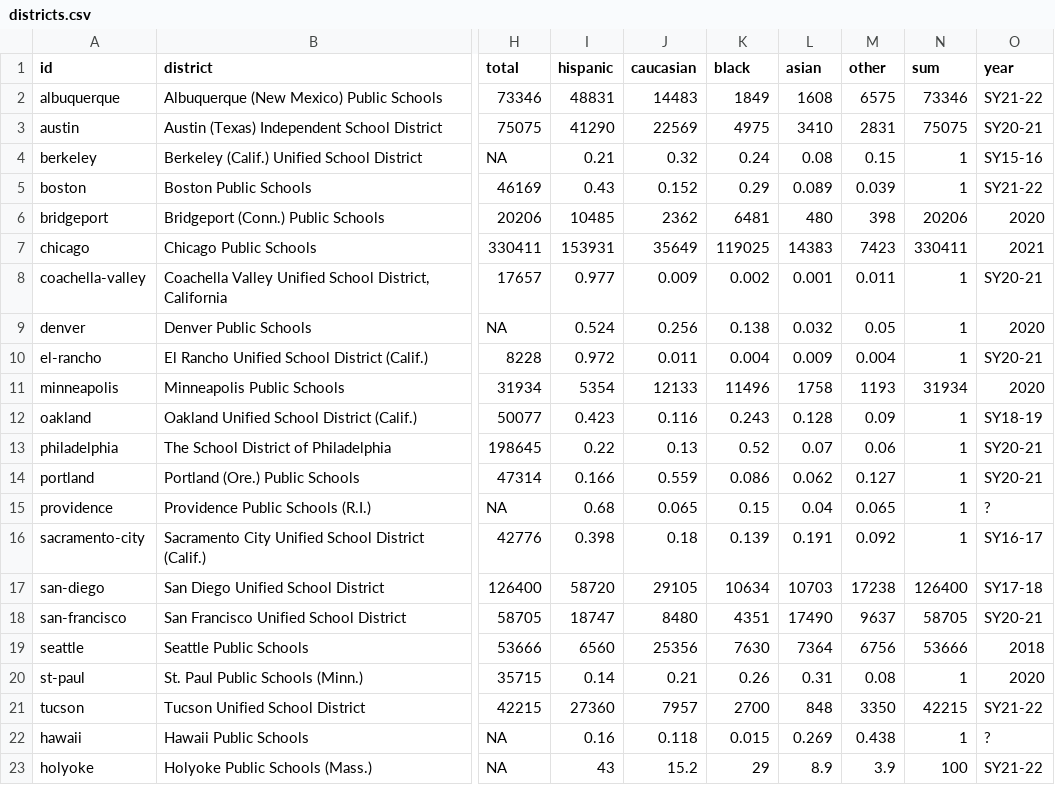
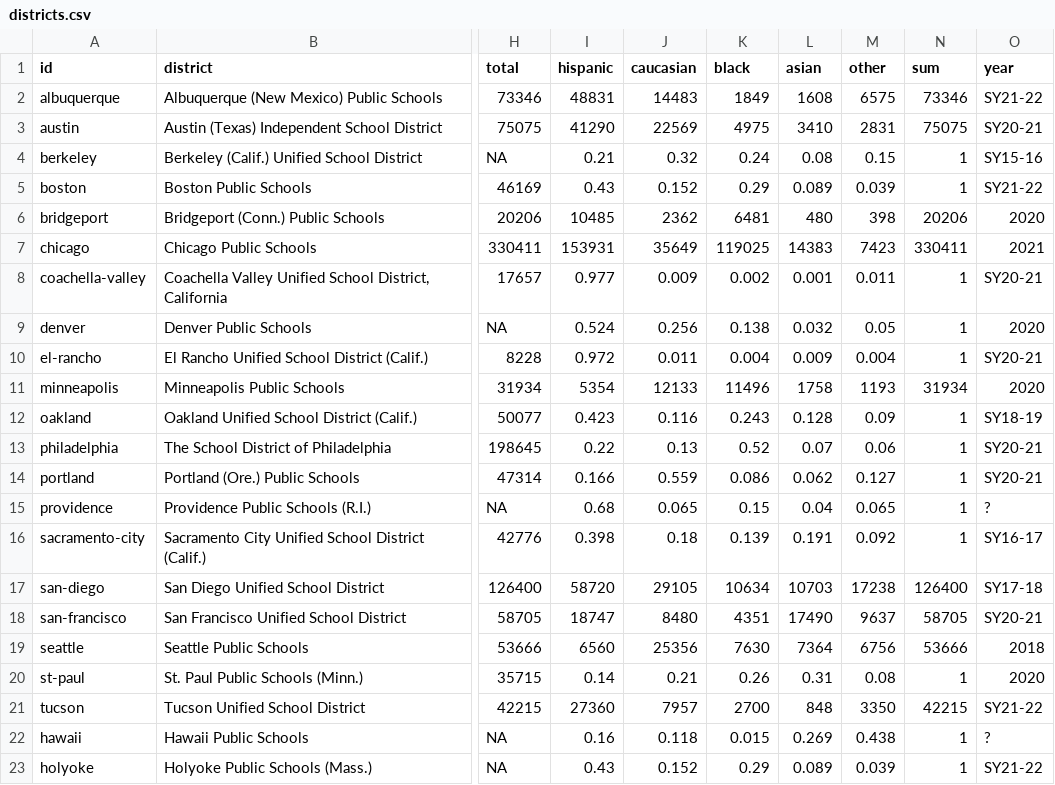
Before and after one commit to Yuriko-Schumacher/es-map-draft, a CSV file: public/data/districts.csv, drawn as a sheet; only a part is shown, gaps mark what is left out; the diff names each change by its address in the sheet, - before the commit and + after, or states it on an @@ line.

```diff
--- a/public/data/districts.csv
+++ b/public/data/districts.csv
-I23 (hispanic): 43
+I23 (hispanic): 0.43
-J23 (caucasian): 15.2
+J23 (caucasian): 0.152
-K23 (black): 29
+K23 (black): 0.29
-L23 (asian): 8.9
+L23 (asian): 0.089
-M23 (other): 3.9
+M23 (other): 0.039
-N23 (sum): 100
+N23 (sum): 1
```
Also changed, not shown: 5 other files.
